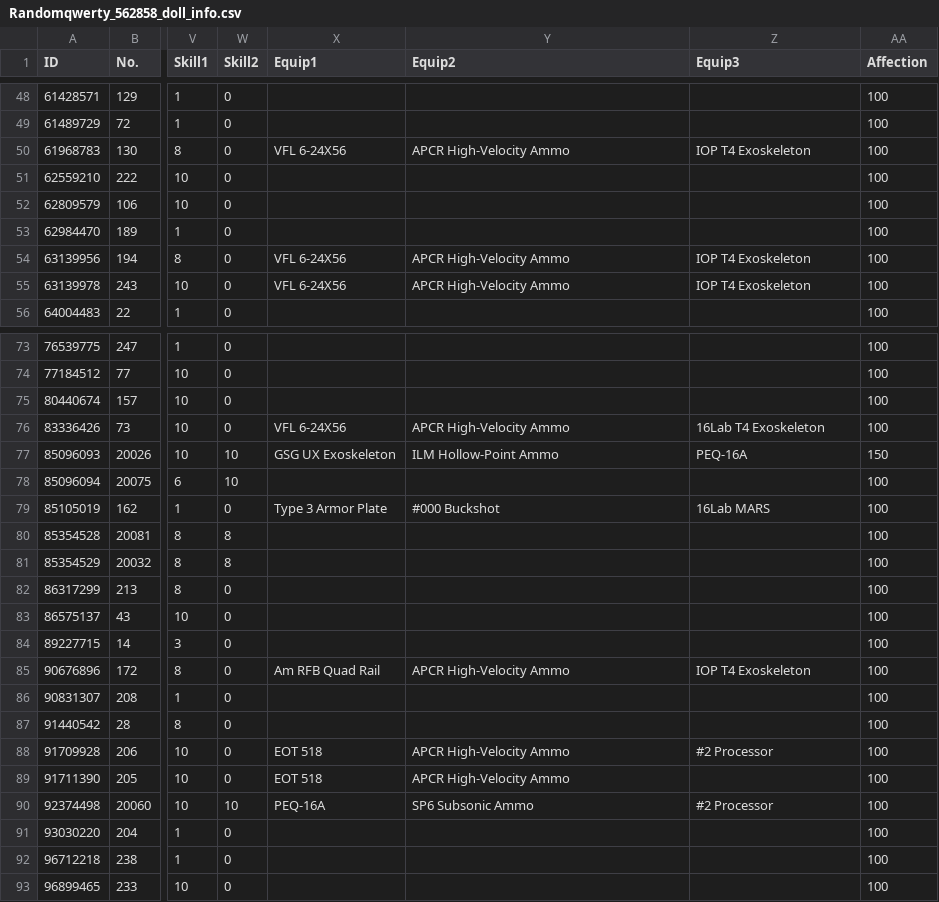
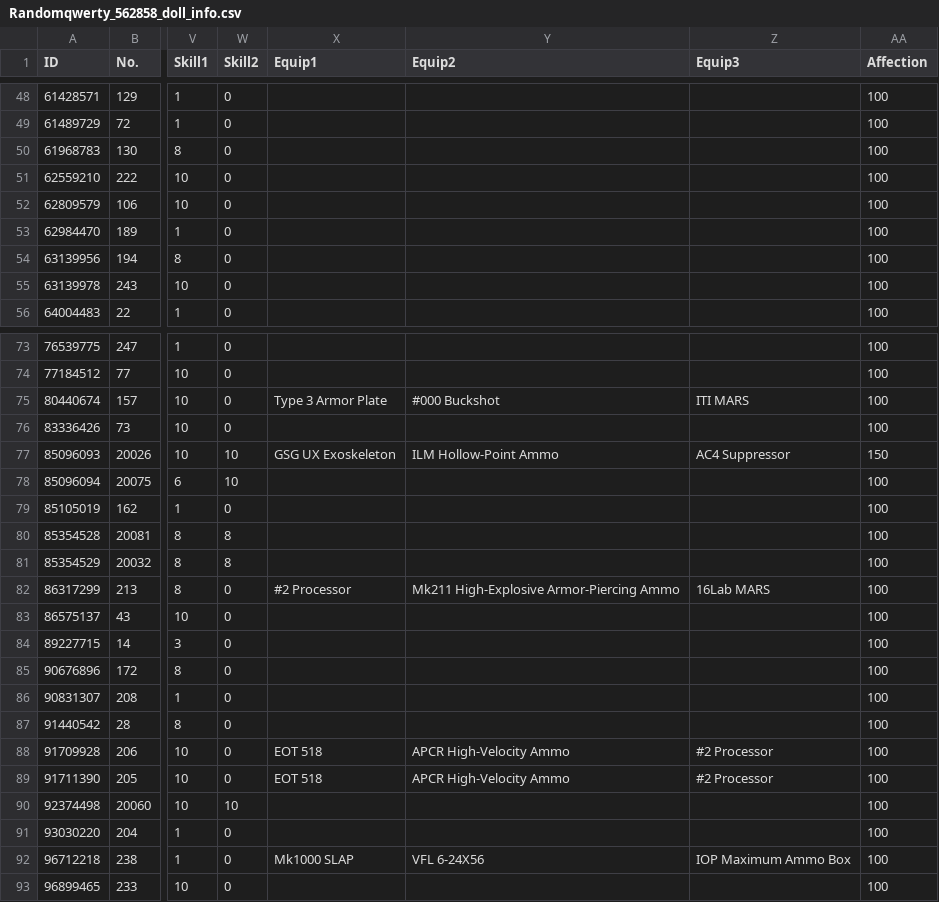
Before and after one commit to randomqwerty/randomqwerty_gfl, a CSV file: Randomqwerty_562858_doll_info.csv, drawn as a sheet; only a part is shown, gaps mark what is left out; the diff covers the shown part only; the diff names each change by its address in the sheet, - before the commit and + after, or states it on an @@ line.

```diff
--- a/Randomqwerty_562858_doll_info.csv
+++ b/Randomqwerty_562858_doll_info.csv
-X50 (Equip1): VFL 6-24X56
+X50 (Equip1): (empty)
-Y50 (Equip2): APCR High-Velocity Ammo
+Y50 (Equip2): (empty)
-Z50 (Equip3): IOP T4 Exoskeleton
+Z50 (Equip3): (empty)
-X54:X55 (Equip1): VFL 6-24X56
+X54:X55 (Equip1): (empty)
-Y54:Y55 (Equip2): APCR High-Velocity Ammo
+Y54:Y55 (Equip2): (empty)
-Z54:Z55 (Equip3): IOP T4 Exoskeleton
+Z54:Z55 (Equip3): (empty)
-X75 (Equip1): (empty)
+X75 (Equip1): Type 3 Armor Plate
-Y75 (Equip2): (empty)
+Y75 (Equip2): #000 Buckshot
-Z75 (Equip3): (empty)
+Z75 (Equip3): ITI MARS
-X76 (Equip1): VFL 6-24X56
+X76 (Equip1): (empty)
-Y76 (Equip2): APCR High-Velocity Ammo
+Y76 (Equip2): (empty)
-Z76 (Equip3): 16Lab T4 Exoskeleton
+Z76 (Equip3): (empty)
-Z77 (Equip3): PEQ-16A
+Z77 (Equip3): AC4 Suppressor
-X79 (Equip1): Type 3 Armor Plate
+X79 (Equip1): (empty)
-Y79 (Equip2): #000 Buckshot
+Y79 (Equip2): (empty)
-Z79 (Equip3): 16Lab MARS
+Z79 (Equip3): (empty)
-X82 (Equip1): (empty)
+X82 (Equip1): #2 Processor
-Y82 (Equip2): (empty)
+Y82 (Equip2): Mk211 High-Explosive Armor-Piercing Ammo
-Z82 (Equip3): (empty)
+Z82 (Equip3): 16Lab MARS
-X85 (Equip1): Am RFB Quad Rail
+X85 (Equip1): (empty)
-Y85 (Equip2): APCR High-Velocity Ammo
+Y85 (Equip2): (empty)
-Z85 (Equip3): IOP T4 Exoskeleton
+Z85 (Equip3): (empty)
-Z89 (Equip3): (empty)
+Z89 (Equip3): #2 Processor
-X90 (Equip1): PEQ-16A
+X90 (Equip1): (empty)
-Y90 (Equip2): SP6 Subsonic Ammo
+Y90 (Equip2): (empty)
-Z90 (Equip3): #2 Processor
+Z90 (Equip3): (empty)
-X92 (Equip1): (empty)
+X92 (Equip1): Mk1000 SLAP
-Y92 (Equip2): (empty)
+Y92 (Equip2): VFL 6-24X56
-Z92 (Equip3): (empty)
+Z92 (Equip3): IOP Maximum Ammo Box
```
Also changed, not shown: 39 edited cells elsewhere in this file, Randomqwerty_562858_coalition_info.csv, Randomqwerty_562858_equip_info.csv, 2 other files.
